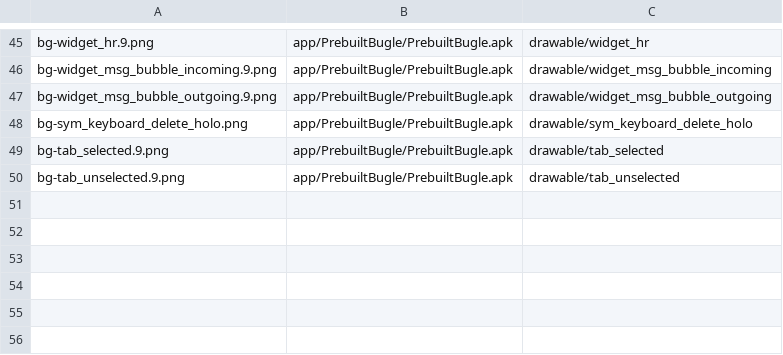
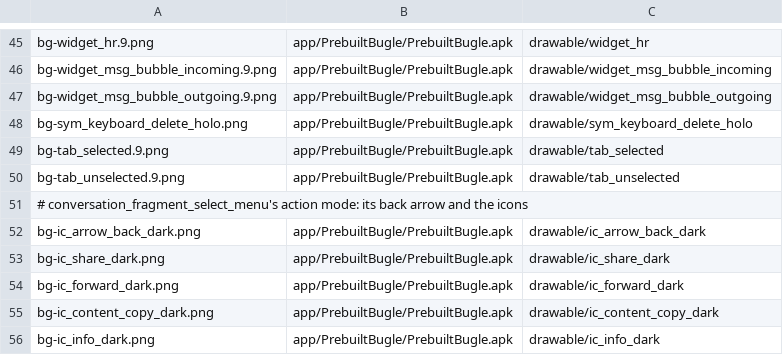
Before and after one commit to szabolevi98/android-time-machine, a TSV file: docs/data/mm-assets-messenger.tsv, drawn as a sheet; only a part is shown, gaps mark what is left out.

```diff
--- a/docs/data/mm-assets-messenger.tsv
+++ b/docs/data/mm-assets-messenger.tsv
@@ -50 +50,7 @@ bg-tab_selected.9.png	app/PrebuiltBugle/PrebuiltBugle.apk	drawable/tab_selected
 bg-tab_unselected.9.png	app/PrebuiltBugle/PrebuiltBugle.apk	drawable/tab_unselected
+# conversation_fragment_select_menu's action mode: its back arrow and the icons
+bg-ic_arrow_back_dark.png	app/PrebuiltBugle/PrebuiltBugle.apk	drawable/ic_arrow_back_dark
+bg-ic_share_dark.png	app/PrebuiltBugle/PrebuiltBugle.apk	drawable/ic_share_dark
+bg-ic_forward_dark.png	app/PrebuiltBugle/PrebuiltBugle.apk	drawable/ic_forward_dark
+bg-ic_content_copy_dark.png	app/PrebuiltBugle/PrebuiltBugle.apk	drawable/ic_content_copy_dark
+bg-ic_info_dark.png	app/PrebuiltBugle/PrebuiltBugle.apk	drawable/ic_info_dark
```
Also changed, not shown: docs/reports/assets/6.0.1.tsv, 30 other files.
